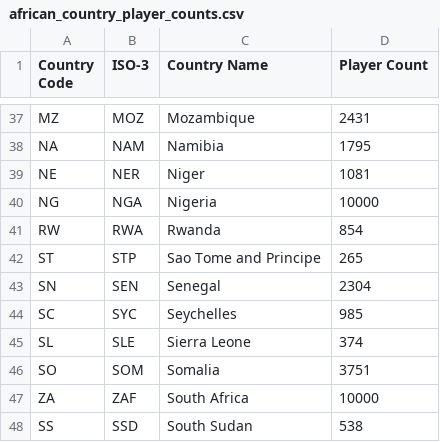
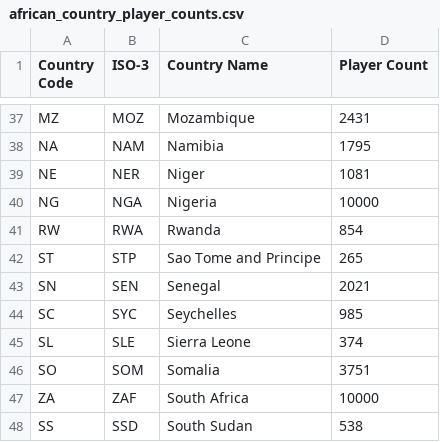
Before and after one commit to Wako-F/chess-in-kenya, a CSV file: african_country_player_counts.csv, drawn as a sheet; only a part is shown, gaps mark what is left out.

```diff
--- a/african_country_player_counts.csv
+++ b/african_country_player_counts.csv
@@ -42,3 +42,3 @@ RW,RWA,Rwanda,854
 ST,STP,Sao Tome and Principe,265
-SN,SEN,Senegal,2304
+SN,SEN,Senegal,2021
 SC,SYC,Seychelles,985
```
Also changed, not shown: 6 other files.
